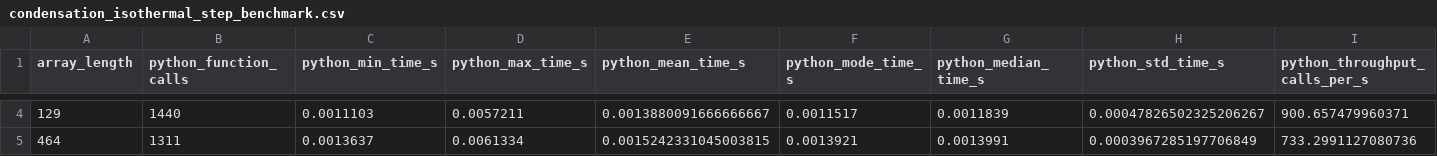
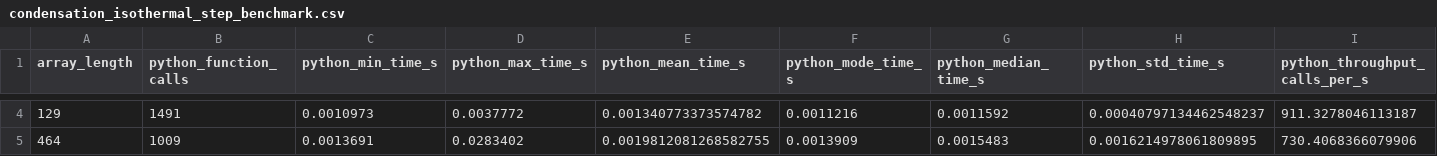
Before and after one commit to Gorkowski/particula, a CSV file: particula/backend/taichi/dynamics/condensation/benchmark/benchmark_outputs/condensation_isothermal_step_benchmark.csv, drawn as a sheet; only a part is shown, gaps mark what is left out; the diff covers the shown part only; the diff names each change by its address in the sheet, - before the commit and + after, or states it on an @@ line.

```diff
--- a/particula/backend/taichi/dynamics/condensation/benchmark/benchmark_outputs/condensation_isothermal_step_benchmark.csv
+++ b/particula/backend/taichi/dynamics/condensation/benchmark/benchmark_outputs/condensation_isothermal_step_benchmark.csv
-B4 (python_function_calls): 1440
+B4 (python_function_calls): 1491
-C4 (python_min_time_s): 0.0011103
+C4 (python_min_time_s): 0.0010973
-D4 (python_max_time_s): 0.0057211
+D4 (python_max_time_s): 0.0037772
-E4 (python_mean_time_s): 0.0013880091666666667
+E4 (python_mean_time_s): 0.001340773373574782
-F4 (python_mode_time_s): 0.0011517
+F4 (python_mode_time_s): 0.0011216
-G4 (python_median_time_s): 0.0011839
+G4 (python_median_time_s): 0.0011592
-H4 (python_std_time_s): 0.00047826502325206267
+H4 (python_std_time_s): 0.00040797134462548237
-I4 (python_throughput_calls_per_s): 900.657479960371
+I4 (python_throughput_calls_per_s): 911.3278046113187
-B5 (python_function_calls): 1311
+B5 (python_function_calls): 1009
-C5 (python_min_time_s): 0.0013637
+C5 (python_min_time_s): 0.0013691
-D5 (python_max_time_s): 0.0061334
+D5 (python_max_time_s): 0.0283402
-E5 (python_mean_time_s): 0.0015242331045003815
+E5 (python_mean_time_s): 0.0019812081268582755
-F5 (python_mode_time_s): 0.0013921
+F5 (python_mode_time_s): 0.0013909
-G5 (python_median_time_s): 0.0013991
+G5 (python_median_time_s): 0.0015483
-H5 (python_std_time_s): 0.0003967285197706849
+H5 (python_std_time_s): 0.0016214978061809895
-I5 (python_throughput_calls_per_s): 733.2991127080736
+I5 (python_throughput_calls_per_s): 730.4068366079906
```
Also changed, not shown: 181 edited cells elsewhere in this file, 10 other files.
